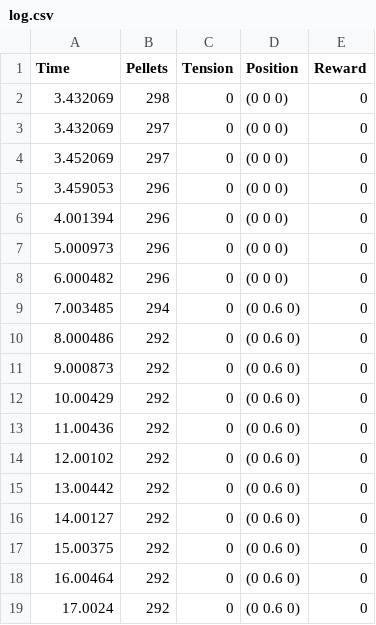
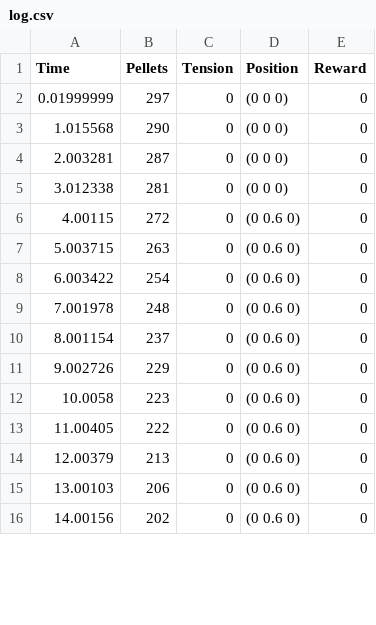
Before and after one commit to spiderassassin/DQNEnemyGenerator, a CSV file: PacManUnity/log.csv, drawn as a sheet; only a part is shown; the diff covers the shown part only.

```diff
--- a/PacManUnity/log.csv
+++ b/PacManUnity/log.csv
@@ -1,19 +1,16 @@
 Time, Pellets, Tension, Position, Reward
-3.432069, 298, 0, (0 0 0), 0
-3.432069, 297, 0, (0 0 0), 0
-3.452069, 297, 0, (0 0 0), 0
-3.459053, 296, 0, (0 0 0), 0
-4.001394, 296, 0, (0 0 0), 0
-5.000973, 296, 0, (0 0 0), 0
-6.000482, 296, 0, (0 0 0), 0
-7.003485, 294, 0, (0 0.6 0), 0
-8.000486, 292, 0, (0 0.6 0), 0
-9.000873, 292, 0, (0 0.6 0), 0
-10.00429, 292, 0, (0 0.6 0), 0
-11.00436, 292, 0, (0 0.6 0), 0
-12.00102, 292, 0, (0 0.6 0), 0
-13.00442, 292, 0, (0 0.6 0), 0
-14.00127, 292, 0, (0 0.6 0), 0
-15.00375, 292, 0, (0 0.6 0), 0
-16.00464, 292, 0, (0 0.6 0), 0
-17.0024, 292, 0, (0 0.6 0), 0
+0.01999999, 297, 0, (0 0 0), 0
+1.015568, 290, 0, (0 0 0), 0
+2.003281, 287, 0, (0 0 0), 0
+3.012338, 281, 0, (0 0 0), 0
+4.00115, 272, 0, (0 0.6 0), 0
+5.003715, 263, 0, (0 0.6 0), 0
+6.003422, 254, 0, (0 0.6 0), 0
+7.001978, 248, 0, (0 0.6 0), 0
+8.001154, 237, 0, (0 0.6 0), 0
+9.002726, 229, 0, (0 0.6 0), 0
+10.0058, 223, 0, (0 0.6 0), 0
+11.00405, 222, 0, (0 0.6 0), 0
+12.00379, 213, 0, (0 0.6 0), 0
+13.00103, 206, 0, (0 0.6 0), 0
+14.00156, 202, 0, (0 0.6 0), 0
```
Also changed, not shown: 16 removed rows and 14 edited cells elsewhere in this file, 28 other files.
